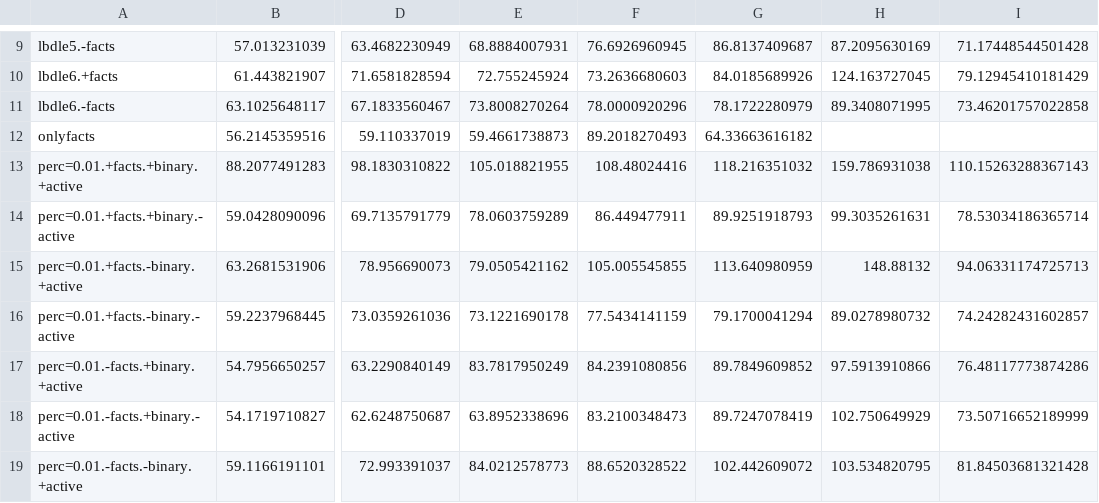
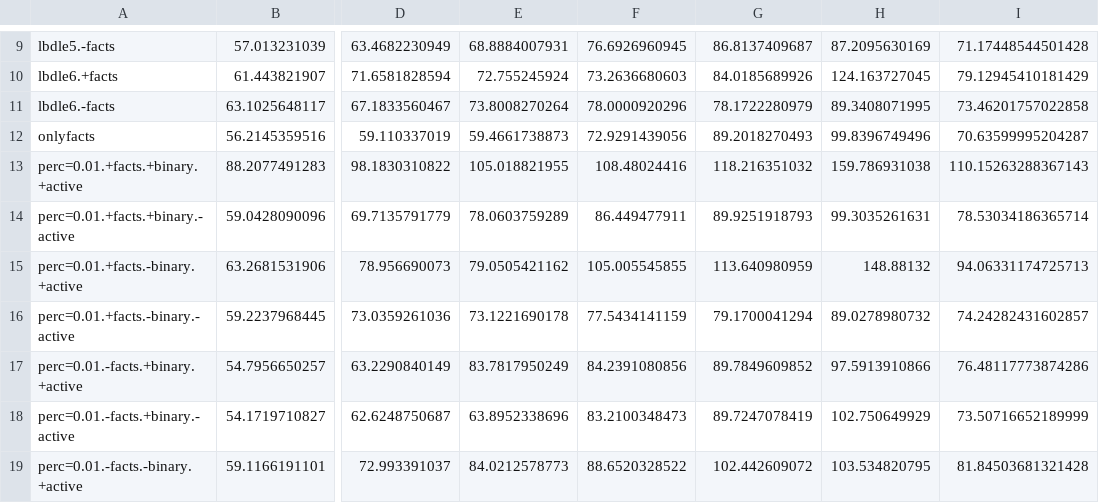
Before and after one commit to ivissani/rfm, a CSV file: tesis/resultados/p8_stats_with_avg.csv, drawn as a sheet; only a part is shown, gaps mark what is left out; the diff names each change by its address in the sheet, - before the commit and + after, or states it on an @@ line.

```diff
--- a/tesis/resultados/p8_stats_with_avg.csv
+++ b/tesis/resultados/p8_stats_with_avg.csv
-F12: 89.2018270493
+F12: 72.9291439056
-G12: 64.33663616182
+G12: 89.2018270493
-H12: (empty)
+H12: 99.8396749496
-I12: (empty)
+I12: 70.63599995204287
```
Also changed, not shown: tesis/resultados/k11_stats_with_avg.csv, tesis/resultados/p9_stats_with_avg.csv, 12 other files.
